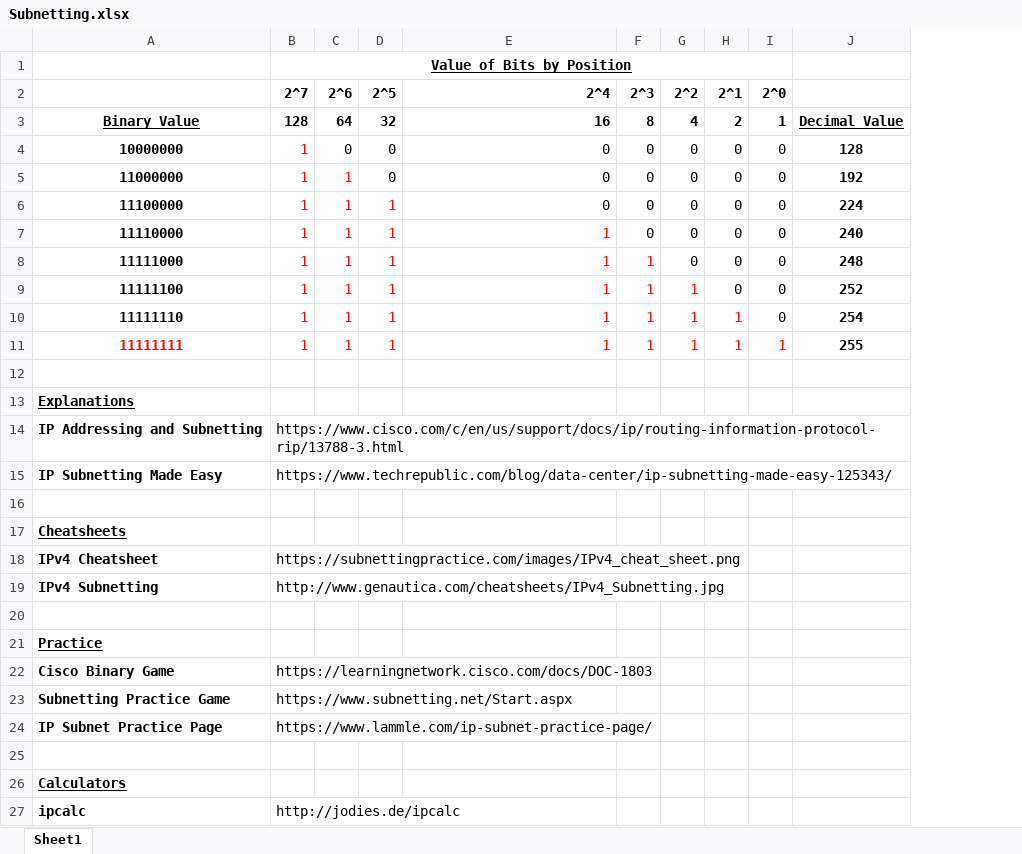
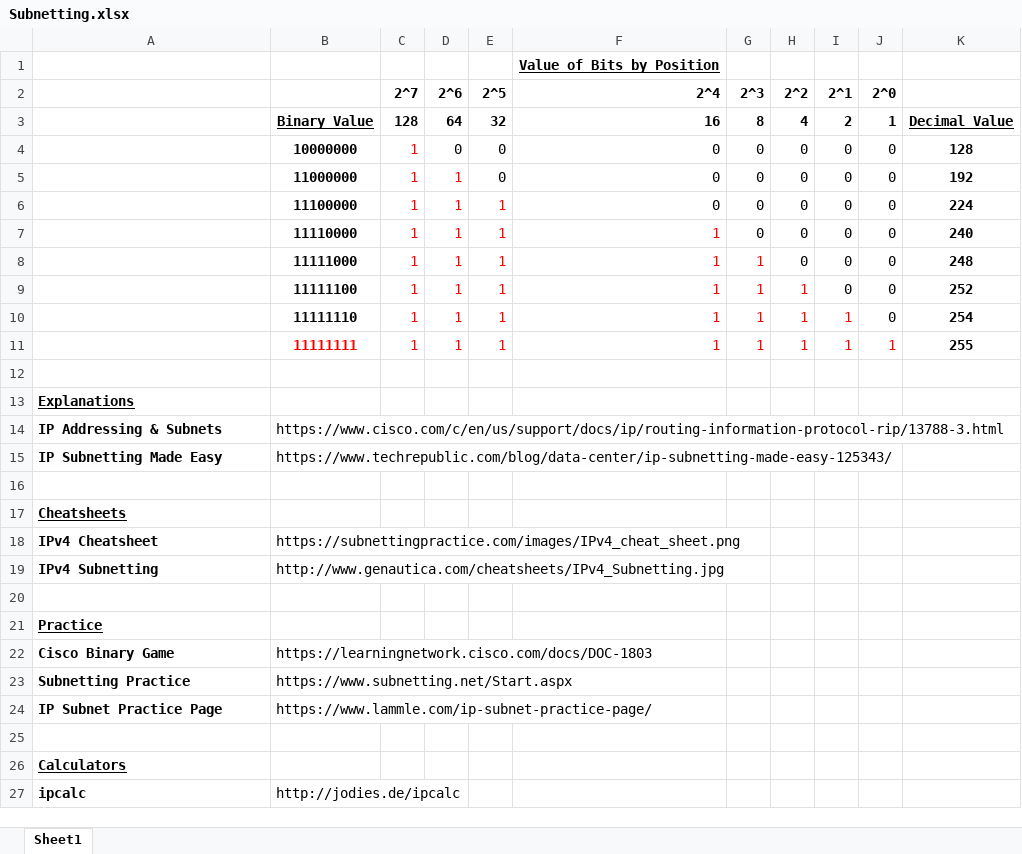
Before and after one commit to StormWindStudios/A-Plus-Resources, an Excel workbook: Subnetting.xlsx, sheet Sheet1, drawn as a sheet; only a part is shown; values as stored, in another font and other column widths than the file's, no borders; removed rows and columns are numbered as before the commit, all else as after; the diff covers the shown part only; the diff names each change by its address in the sheet, - before the commit and + after, or states it on an @@ line.

Commit message:
Add files via upload

```diff
--- a/Subnetting.xlsx (sheet Sheet1)
+++ b/Subnetting.xlsx (sheet Sheet1)
+column B, rows 3-11: Binary Value | 10000000 | 11000000 | 11100000 | 11110000 | 11111000 | 11111100 | 11111110 | 11111111; rows 15-22: https://www.techrepublic.com/blog/data-center/ip-subnetting-made-easy-125343/ |  |  | https://subnettingpractice.com/images/IPv4_cheat_sheet.png | http://www.genautica.com/cheatsheets/IPv4_Subnetting.jpg |  |  | https://learningnetwork.cisco.com/docs/DOC-1803; rows 24-27: https://www.lammle.com/ip-subnet-practice-page/ |  |  | http://jodies.de/ipcalc
-row 1:  | Value of Bits by Position
+row 1:  |  |  |  |  | Value of Bits by Position
-A3: Binary Value
+A3: (empty)
-A4: 10000000
+A4: (empty)
-A5: 11000000
+A5: (empty)
-A6: 11100000
+A6: (empty)
-A7: 11110000
+A7: (empty)
-A8: 11111000
+A8: (empty)
-A9: 11111100
+A9: (empty)
-A10: 11111110
+A10: (empty)
-A11: 11111111
+A11: (empty)
-row 14: IP Addressing and Subnetting | https://www.cisco.com/c/en/us/support/docs/ip/routing-information-protocol-rip/13788-3.html
+row 14: IP Addressing & Subnets | https://www.cisco.com/c/en/us/support/docs/ip/routing-information-protocol-rip/13788-3.html
-C15 (2^7): https://www.techrepublic.com/blog/data-center/ip-subnetting-made-easy-125343/
+C15 (2^7): (empty)
-C18 (2^7): https://subnettingpractice.com/images/IPv4_cheat_sheet.png
+C18 (2^7): (empty)
-C19 (2^7): http://www.genautica.com/cheatsheets/IPv4_Subnetting.jpg
+C19 (2^7): (empty)
-C22 (2^7): https://learningnetwork.cisco.com/docs/DOC-1803
+C22 (2^7): (empty)
-row 23: Subnetting Practice Game | https://www.subnetting.net/Start.aspx
+row 23: Subnetting Practice | https://www.subnetting.net/Start.aspx
-C24 (2^7): https://www.lammle.com/ip-subnet-practice-page/
+C24 (2^7): (empty)
-C27 (2^7): http://jodies.de/ipcalc
+C27 (2^7): (empty)
```
Also changed, not shown: 1 edited cell elsewhere in this sheet.
